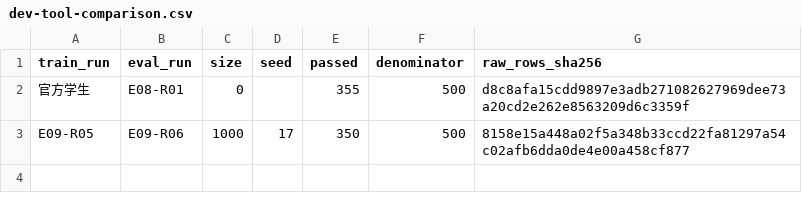
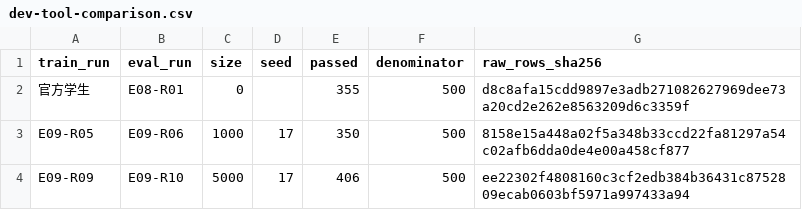
Before and after one commit to AfterMaxQ/mini-llm, a CSV file: experiments/E09/dev-tool-comparison.csv, drawn as a sheet.

```diff
--- a/experiments/E09/dev-tool-comparison.csv
+++ b/experiments/E09/dev-tool-comparison.csv
@@ -3 +3,2 @@ train_run,eval_run,size,seed,passed,denominator,raw_rows_sha256
 E09-R05,E09-R06,1000,17,350,500,8158e15a448a02f5a348b33ccd22fa81297a54c02afb6dda0de4e00a458cf877
+E09-R09,E09-R10,5000,17,406,500,ee22302f4808160c3cf2edb384b36431c8752809ecab0603bf5971a997433a94
```
Also changed, not shown: 30 other files.
